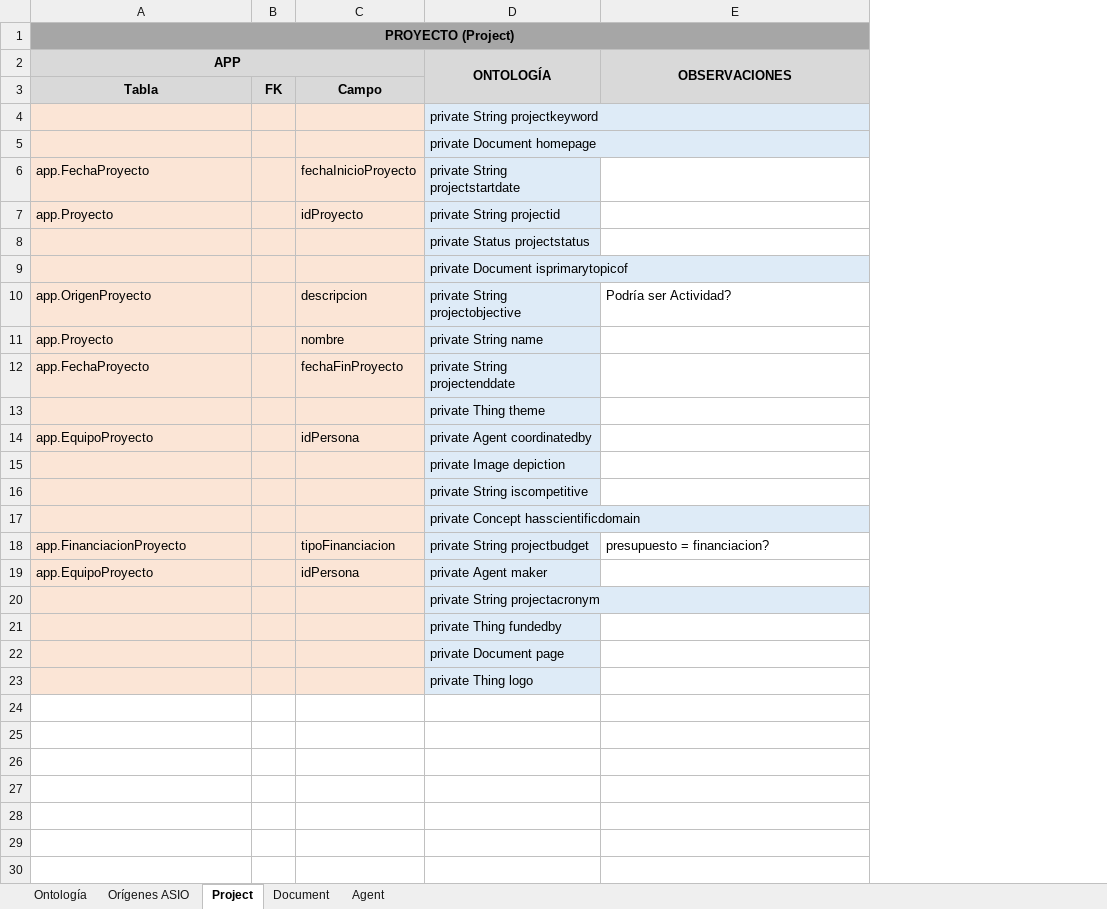
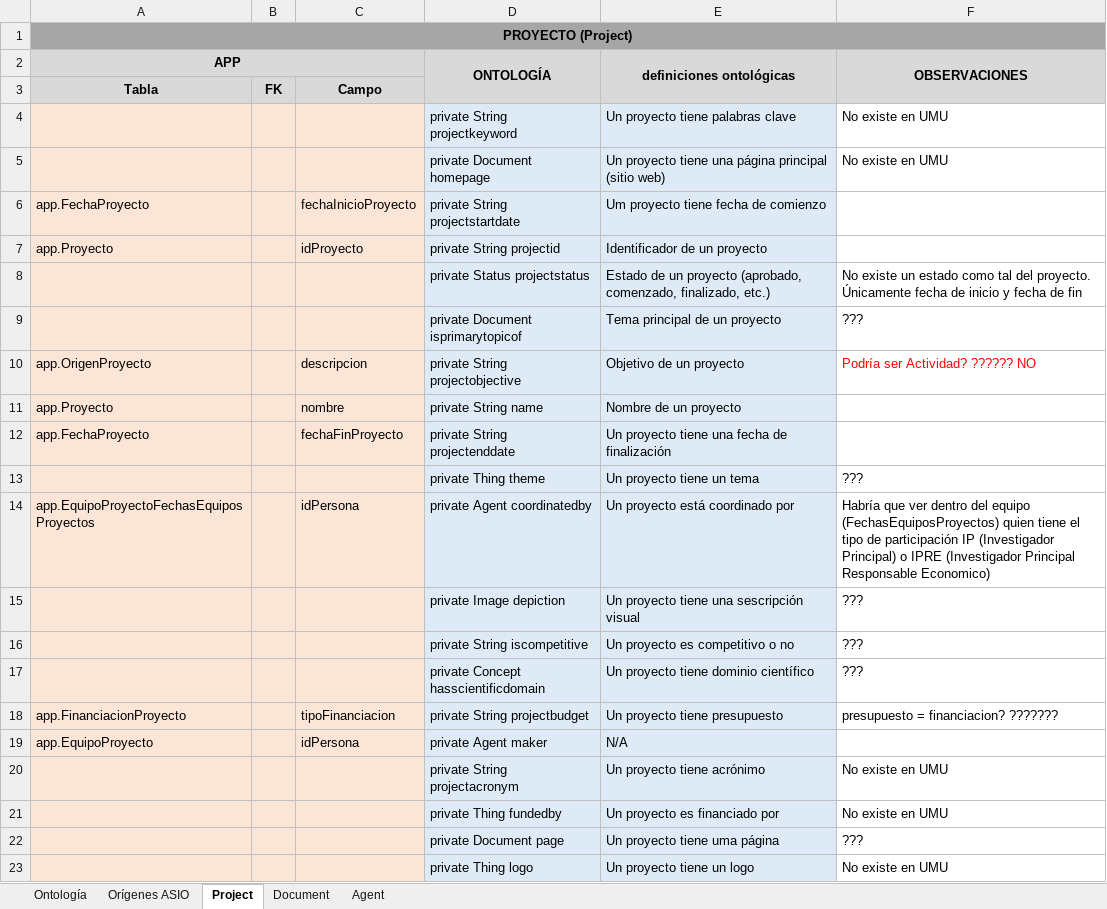
Before and after one commit to HerculesCRUE/ib-dataset-etl, an Excel workbook: docs/OntologyDataset_Mapping.xlsx, sheet Project, drawn as a sheet; values as stored, in another font and other column widths than the file's, no borders; addresses are those after the commit; the diff names each change by its address in the sheet, - before the commit and + after, or states it on an @@ line.

Commit message:
updated version with ontological definitions to jorge's changes

```diff
--- a/docs/OntologyDataset_Mapping.xlsx (sheet Project)
+++ b/docs/OntologyDataset_Mapping.xlsx (sheet Project)
+column E (definiciones ontológicas), rows 4-23: Un proyecto tiene palabras clave | Un proyecto tiene una página principal (sitio web) | Um proyecto tiene fecha de comienzo | Identificador de un proyecto | Estado de un proyecto (aprobado, comenzado, finalizado, etc.) | Tema principal de un proyecto | Objetivo de un proyecto | Nombre de un proyecto | Un proyecto tiene una fecha de finalización | Un proyecto tiene un tema | Un proyecto está coordinado por | Un proyecto tiene una sescripción visual | Un proyecto es competitivo o no | Un proyecto tiene dominio científico | Un proyecto tiene presupuesto | N/A | Un proyecto tiene acrónimo | Un proyecto es financiado por | Un proyecto tiene uma página | Un proyecto tiene un logo
-F4:F5 (OBSERVACIONES): (empty)
+F4:F5 (OBSERVACIONES): No existe en UMU
-F8 (OBSERVACIONES): (empty)
+F8 (OBSERVACIONES): No existe un estado como tal del proyecto. Únicamente fecha de inicio y fecha de fin
-F9 (OBSERVACIONES): (empty)
+F9 (OBSERVACIONES): ???
-F10 (OBSERVACIONES): Podría ser Actividad?
+F10 (OBSERVACIONES): Podría ser Actividad? ?????? NO
-F10 text colour: black
+F10 text colour: #FF0000
-F13 (OBSERVACIONES): (empty)
+F13 (OBSERVACIONES): ???
-A14 (APP): app.EquipoProyecto
+A14 (APP): app.EquipoProyectoFechasEquiposProyectos
-F14 (OBSERVACIONES): (empty)
+F14 (OBSERVACIONES): Habría que ver dentro del equipo (FechasEquiposProyectos) quien tiene el tipo de participación IP (Investigador Principal) o IPRE (Investigador Principal Responsable Economico)
-F15:F17 (OBSERVACIONES): (empty)
+F15:F17 (OBSERVACIONES): ???
-F18 (OBSERVACIONES): presupuesto = financiacion?
+F18 (OBSERVACIONES): presupuesto = financiacion? ???????
-F20:F21 (OBSERVACIONES): (empty)
+F20:F21 (OBSERVACIONES): No existe en UMU
-F22 (OBSERVACIONES): (empty)
+F22 (OBSERVACIONES): ???
-F23 (OBSERVACIONES): (empty)
+F23 (OBSERVACIONES): No existe en UMU
```
Also changed, not shown: sheet Document, sheet Agent.
